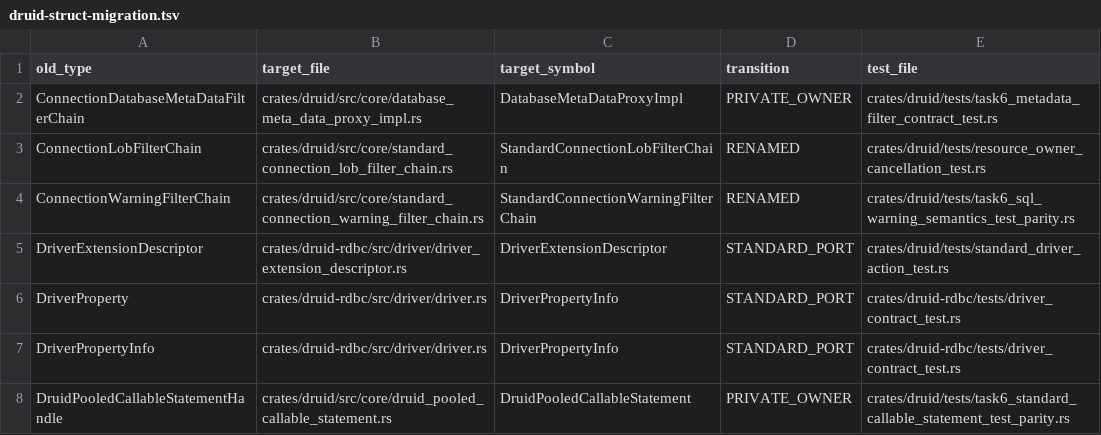
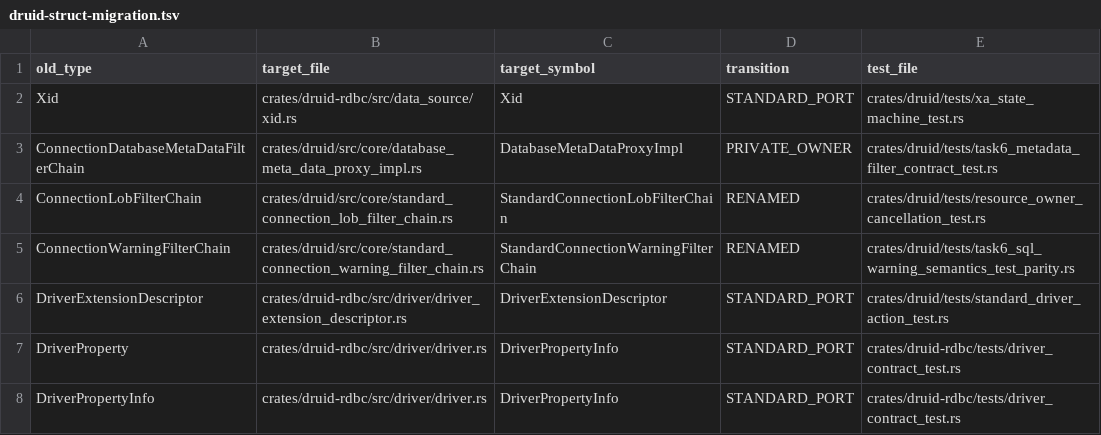
Before and after one commit to easy-4-rust/druid-rust, a TSV file: api/druid-struct-migration.tsv, drawn as a sheet; only a part is shown; the shorter side is filled out with more unchanged rows; the diff names each change by its address in the sheet, - before the commit and + after, or states it on an @@ line.

```diff
--- a/api/druid-struct-migration.tsv
+++ b/api/druid-struct-migration.tsv
+row 2: Xid | crates/druid-rdbc/src/data_source/xid.rs | Xid | STANDARD_PORT | crates/druid/tests/xa_state_machine_test.rs
```
Also changed, not shown: api/druid-module-migration.tsv, 3 other files.
